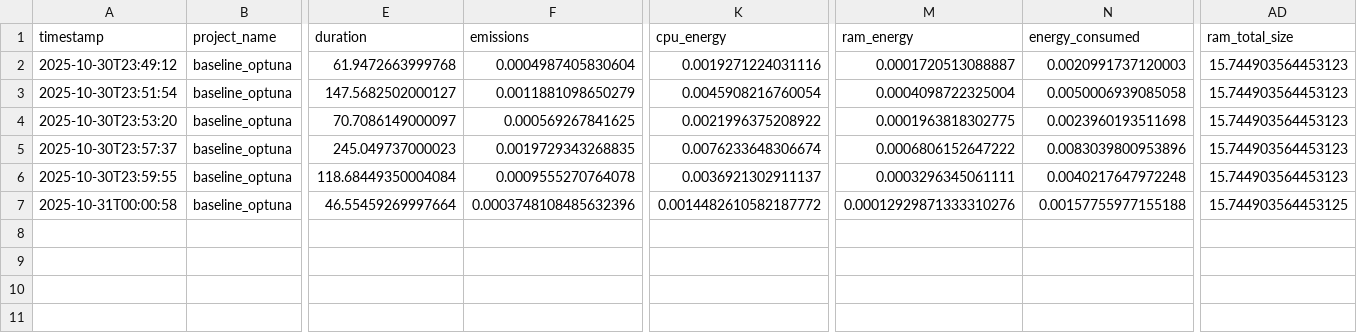
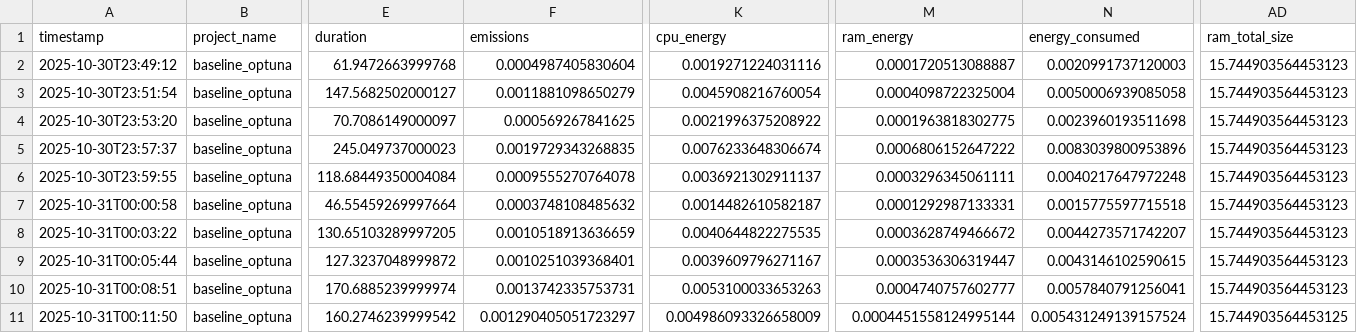
Before and after one commit to kaianes/neural-architecture-search-agents, a CSV file: emissions.csv, drawn as a sheet; only a part is shown, gaps mark what is left out; rows hold the shown columns only; the diff names each change by its address in the sheet, - before the commit and + after, or states it on an @@ line.

Commit message:
feat: add initial report for automated decision core and update emissions data

```diff
--- a/emissions.csv
+++ b/emissions.csv
-F7 (emissions): 0.0003748108485632396
+F7 (emissions): 0.0003748108485632
-K7 (cpu_energy): 0.0014482610582187772
+K7 (cpu_energy): 0.0014482610582187
-M7 (ram_energy): 0.00012929871333310276
+M7 (ram_energy): 0.0001292987133331
-N7 (energy_consumed): 0.00157755977155188
+N7 (energy_consumed): 0.0015775597715518
-AD7 (ram_total_size): 15.744903564453125
+AD7 (ram_total_size): 15.744903564453123
+row 8: 2025-10-31T00:03:22 | baseline_optuna | 130.65103289997205 | 0.0010518913636659 | 0.0040644822275535 | 0.0003628749466672 | 0.0044273571742207 | 15.744903564453123
+row 9: 2025-10-31T00:05:44 | baseline_optuna | 127.3237048999872 | 0.0010251039368401 | 0.0039609796271167 | 0.0003536306319447 | 0.0043146102590615 | 15.744903564453123
+row 10: 2025-10-31T00:08:51 | baseline_optuna | 170.6885239999974 | 0.0013742335753731 | 0.0053100033653263 | 0.0004740757602777 | 0.0057840791256041 | 15.744903564453123
+row 11: 2025-10-31T00:11:50 | baseline_optuna | 160.2746239999542 | 0.001290405051723297 | 0.004986093326658009 | 0.0004451558124995144 | 0.005431249139157524 | 15.744903564453125
```
Also changed, not shown: 2 other files.
